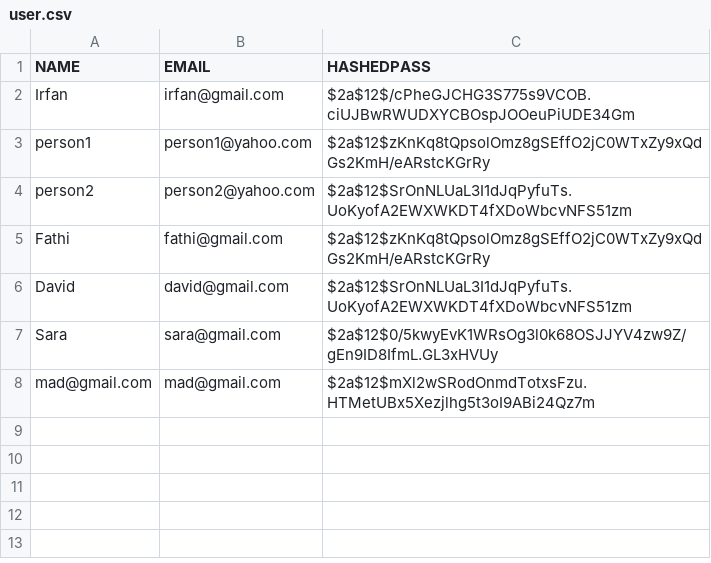
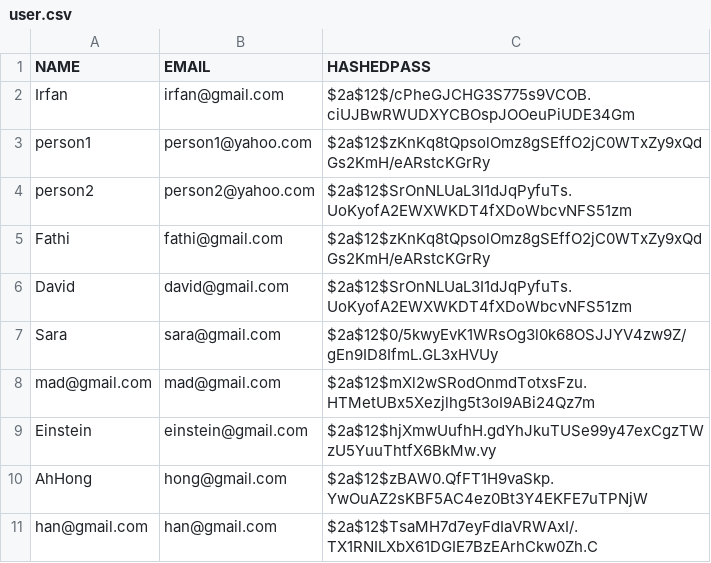
Before and after one commit to fathihamdan/CodeX.LS, a CSV file: user.csv, drawn as a sheet.

```diff
--- a/user.csv
+++ b/user.csv
@@ -8 +8,4 @@ Sara,sara@gmail.com,$2a$12$0/5kwyEvK1WRsOg3l0k68OSJJYV4zw9Z/gEn9ID8IfmL.GL3xHVUy
 mad@gmail.com,mad@gmail.com,$2a$12$mXl2wSRodOnmdTotxsFzu.HTMetUBx5Xezjlhg5t3oI9ABi24Qz7m
+Einstein,einstein@gmail.com,$2a$12$hjXmwUufhH.gdYhJkuTUSe99y47exCgzTWzU5YuuThtfX6BkMw.vy
+AhHong,hong@gmail.com,$2a$12$zBAW0.QfFT1H9vaSkp.YwOuAZ2sKBF5AC4ez0Bt3Y4EKFE7uTPNjW
+han@gmail.com,han@gmail.com,$2a$12$TsaMH7d7eyFdIaVRWAxI/.TX1RNILXbX61DGIE7BzEArhCkw0Zh.C
```
Also changed, not shown: 2 other files.
